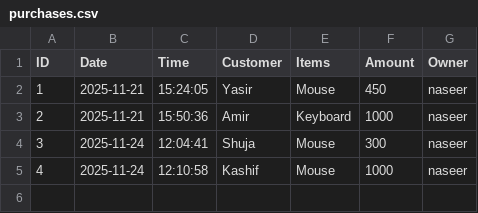
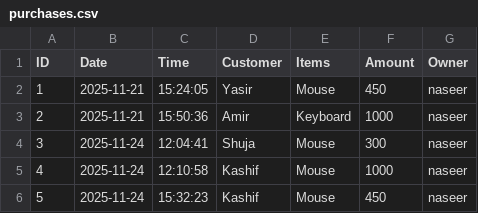
Before and after one commit to yasir13001/Khaata-Register, a CSV file: purchases.csv, drawn as a sheet; the diff names each change by its address in the sheet, - before the commit and + after, or states it on an @@ line.

```diff
--- a/purchases.csv
+++ b/purchases.csv
+row 6: 5 | 2025-11-24 | 15:32:23 | Kashif | Mouse | 450 | naseer
```
Also changed, not shown: credits.csv, 2 other files.
